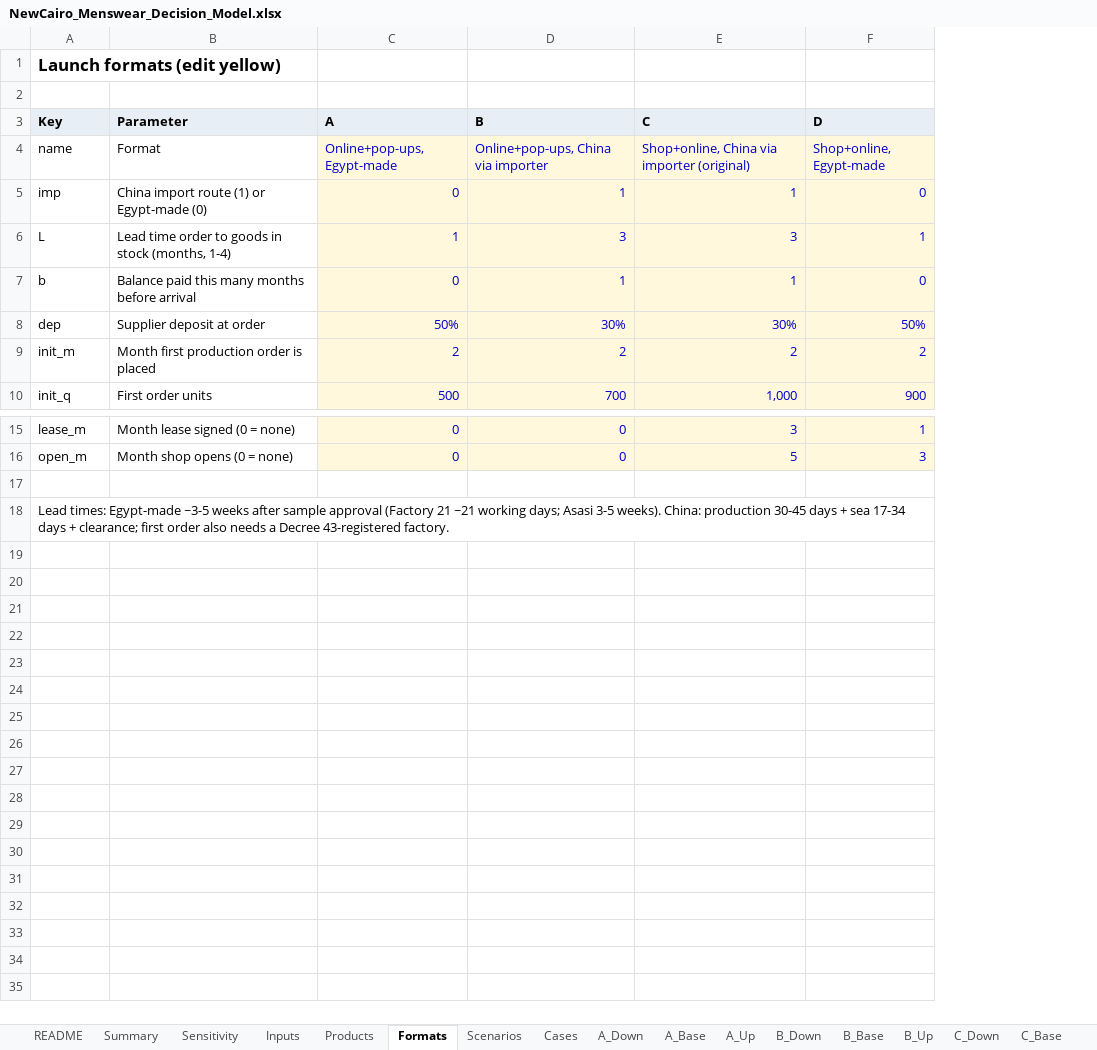
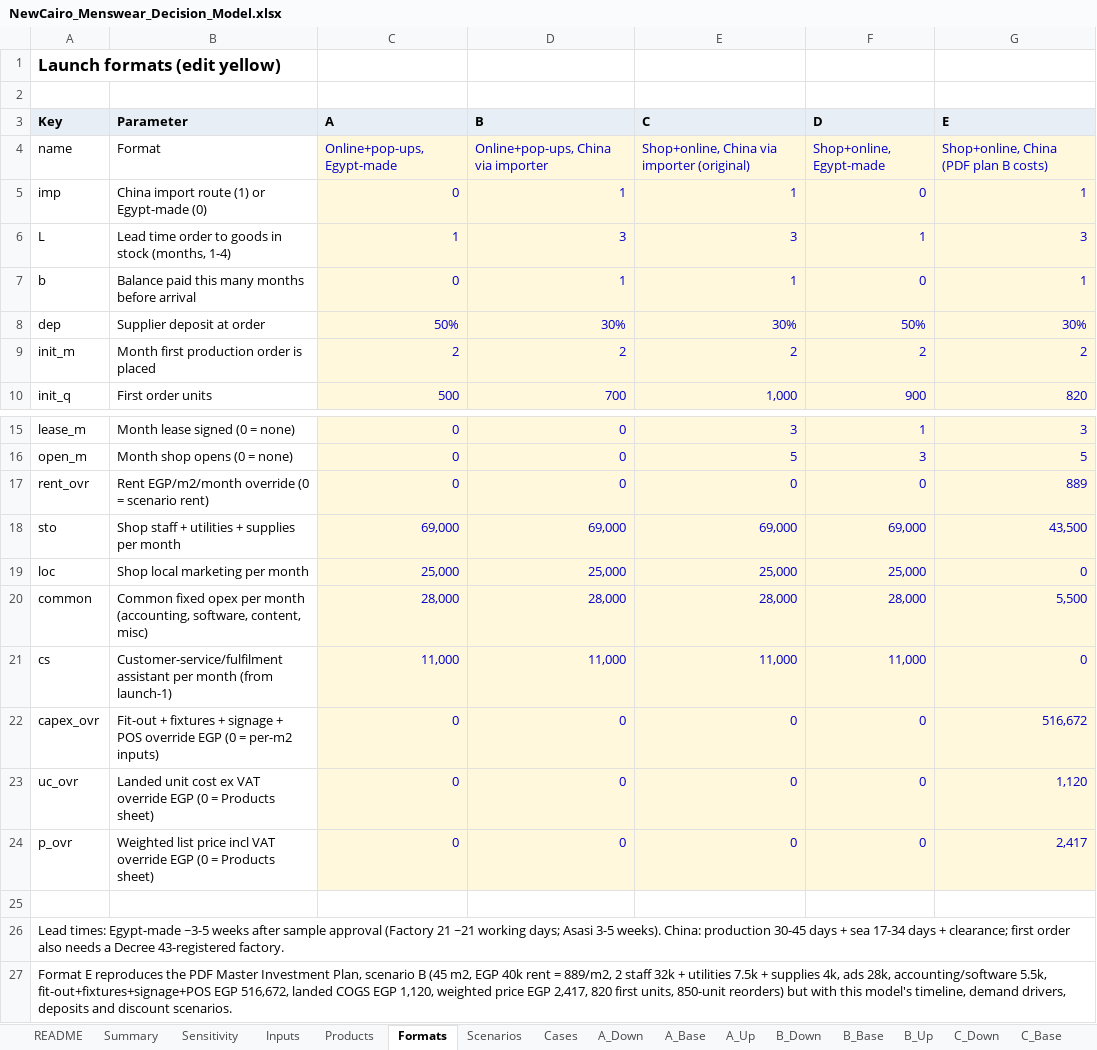
Before and after one commit to AhmedNAshour/newcairo-menswear-brief, an Excel workbook: NewCairo_Menswear_Decision_Model.xlsx, sheet Formats, drawn as a sheet; only a part is shown, gaps mark what is left out; values as stored, in another font and other column widths than the file's, no borders; the diff names each change by its address in the sheet, - before the commit and + after, or states it on an @@ line.

Commit message:
Add PDF plan review, format E re-run, browser-verified retailer prices

```diff
--- a/NewCairo_Menswear_Decision_Model.xlsx (sheet Formats)
+++ b/NewCairo_Menswear_Decision_Model.xlsx (sheet Formats)
+column G (E), rows 4-10: Shop+online, China (PDF plan B costs) | 1 | 3 | 1 | 30% | 2 | 820; rows 15-16: 3 | 5
+row 17: rent_ovr | Rent EGP/m2/month override (0 = scenario rent) | 0 | 0 | 0 | 0 | 889
+row 18: sto | Shop staff + utilities + supplies per month | 69,000 | 69,000 | 69,000 | 69,000 | 43,500
+row 19: loc | Shop local marketing per month | 25,000 | 25,000 | 25,000 | 25,000 | 0
+row 20: common | Common fixed opex per month (accounting, software, content, misc) | 28,000 | 28,000 | 28,000 | 28,000 | 5,500
+row 21: cs | Customer-service/fulfilment assistant per month (from launch-1) | 11,000 | 11,000 | 11,000 | 11,000 | 0
+row 22: capex_ovr | Fit-out + fixtures + signage + POS override EGP (0 = per-m2 inputs) | 0 | 0 | 0 | 0 | 516,672
+row 23: uc_ovr | Landed unit cost ex VAT override EGP (0 = Products sheet) | 0 | 0 | 0 | 0 | 1,120
+row 24: p_ovr | Weighted list price incl VAT override EGP (0 = Products sheet) | 0 | 0 | 0 | 0 | 2,417
+row 27: Format E reproduces the PDF Master Investment Plan, scenario B (45 m2, EGP 40k rent = 889/m2, 2 staff 32k + utilities 7.5k + supplies 4k, ads 28k, accounting/software 5.5k, fit-out+fixtures+signage+POS EGP 516,672, landed COGS EGP 1,120, weighted price EGP 2,417, 820 first units, 850-unit reorders) but with this model's timeline, demand drivers, deposits and discount scenarios.
```
Also changed, not shown: sheet Evidence, sheet B_Down, sheet B_Up, sheet C_Down, sheet A_Base_Dem60, sheet C_Up, 16 more sheets, other sheet tabs, formulas that keep their value, 1 other file.
